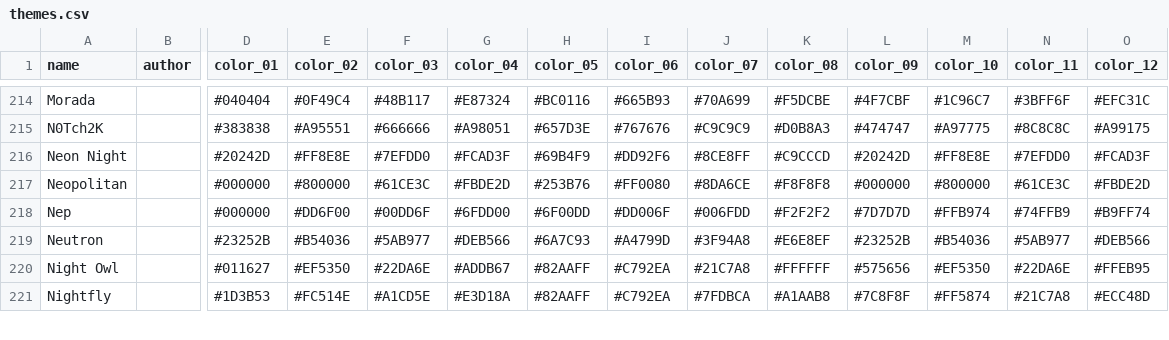
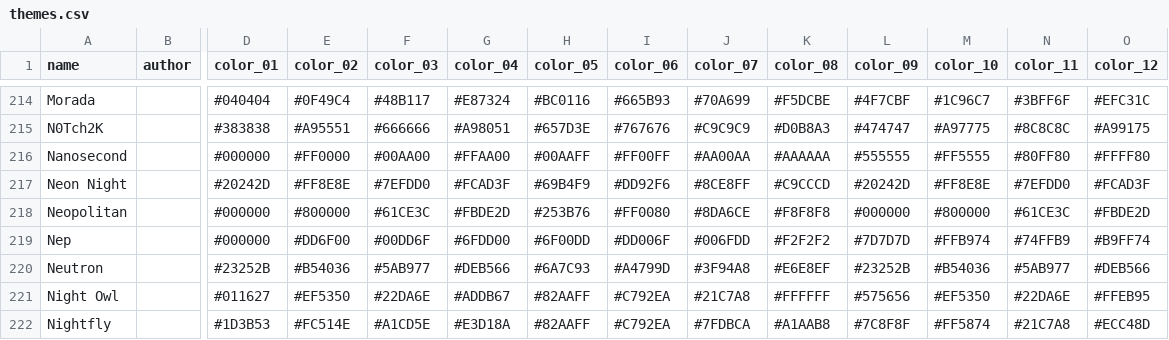
Before and after one commit to shaneholloman/gogh, a CSV file: data/themes.csv, drawn as a sheet; only a part is shown, gaps mark what is left out; rows hold the shown columns only; the diff names each change by its address in the sheet, - before the commit and + after, or states it on an @@ line.

```diff
--- a/data/themes.csv
+++ b/data/themes.csv
+row 216: Nanosecond |  | #000000 | #FF0000 | #00AA00 | #FFAA00 | #00AAFF | #FF00FF | #AA00AA | #AAAAAA | #555555 | #FF5555 | #80FF80 | #FFFF80
```
Also changed, not shown: 6 other files.
